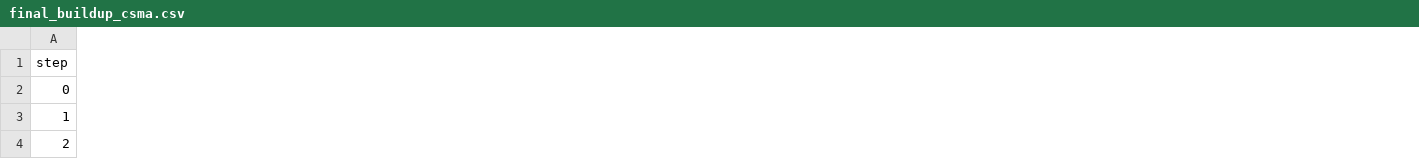
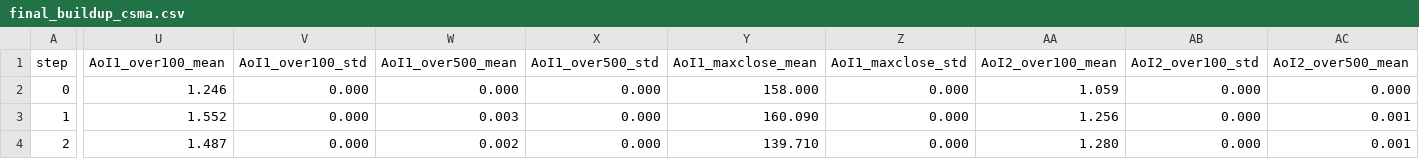
Before and after one commit to johnnyhuan/ns3-swarm-project, a CSV file: results/final_buildup_csma.csv, drawn as a sheet; only a part is shown, gaps mark what is left out; the diff covers the shown part only; the diff names each change by its address in the sheet, - before the commit and + after, or states it on an @@ line.

```diff
--- a/results/final_buildup_csma.csv
+++ b/results/final_buildup_csma.csv
+column U (AoI1_over100_mean), rows 2-4: 1.246 | 1.552 | 1.487
+column V (AoI1_over100_std), rows 2-4: all 0.000
+column W (AoI1_over500_mean), rows 2-4: 0.000 | 0.003 | 0.002
+column X (AoI1_over500_std), rows 2-4: all 0.000
+column Y (AoI1_maxclose_mean), rows 2-4: 158.000 | 160.090 | 139.710
+column Z (AoI1_maxclose_std), rows 2-4: all 0.000
+column AA (AoI2_over100_mean), rows 2-4: 1.059 | 1.256 | 1.280
+column AB (AoI2_over100_std), rows 2-4: all 0.000
+column AC (AoI2_over500_mean), rows 2-4: 0.000 | 0.001 | 0.001
```
Also changed, not shown: 3 added columns and 38 edited cells elsewhere in this file, results/final_buildup_p2.csv, results/final_buildup_ssa.csv, 7 other files.
